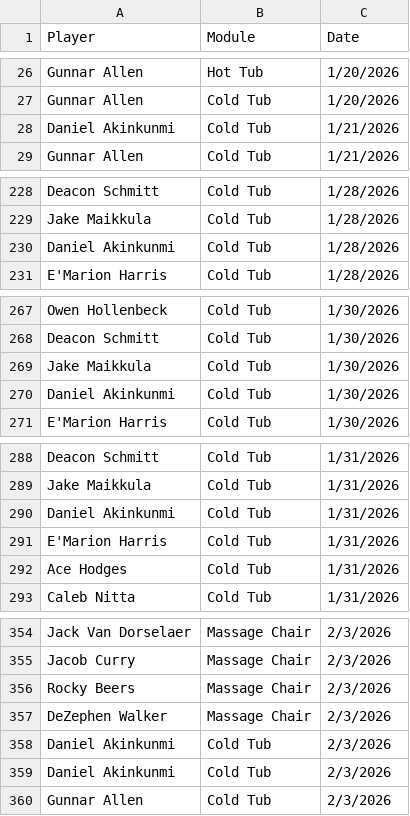
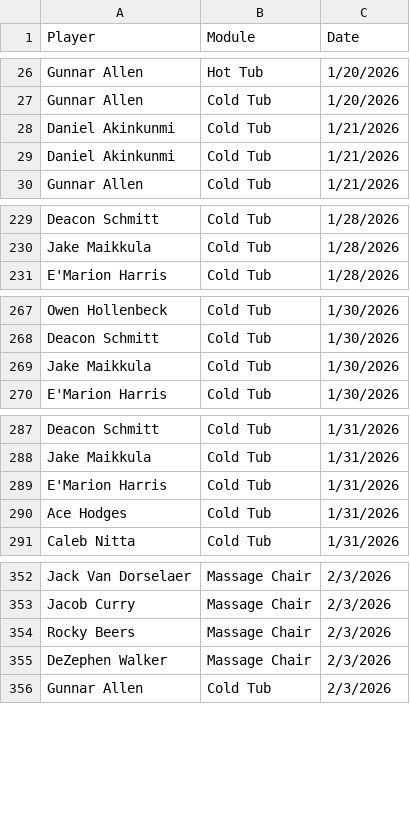
Before and after one commit to emmettj634-png/recovery-dashboard, a CSV file: data.csv, drawn as a sheet; only a part is shown, gaps mark what is left out.

Commit message:
Update data.csv

```diff
--- a/data.csv
+++ b/data.csv
@@ -28,2 +28,3 @@ Gunnar Allen,Cold Tub,1/20/2026
 Daniel Akinkunmi,Cold Tub,1/21/2026
+Daniel Akinkunmi,Cold Tub,1/21/2026
 Gunnar Allen,Cold Tub,1/21/2026
@@ -229,3 +230,2 @@ Deacon Schmitt,Cold Tub,1/28/2026
 Jake Maikkula,Cold Tub,1/28/2026
-Daniel Akinkunmi,Cold Tub,1/28/2026
 E'Marion Harris,Cold Tub,1/28/2026
@@ -269,3 +269,2 @@ Deacon Schmitt,Cold Tub,1/30/2026
 Jake Maikkula,Cold Tub,1/30/2026
-Daniel Akinkunmi,Cold Tub,1/30/2026
 E'Marion Harris,Cold Tub,1/30/2026
@@ -289,3 +288,2 @@ Deacon Schmitt,Cold Tub,1/31/2026
 Jake Maikkula,Cold Tub,1/31/2026
-Daniel Akinkunmi,Cold Tub,1/31/2026
 E'Marion Harris,Cold Tub,1/31/2026
@@ -357,4 +355,2 @@ Rocky Beers,Massage Chair,2/3/2026
 DeZephen Walker,Massage Chair,2/3/2026
-Daniel Akinkunmi,Cold Tub,2/3/2026
-Daniel Akinkunmi,Cold Tub,2/3/2026
 Gunnar Allen,Cold Tub,2/3/2026
```
